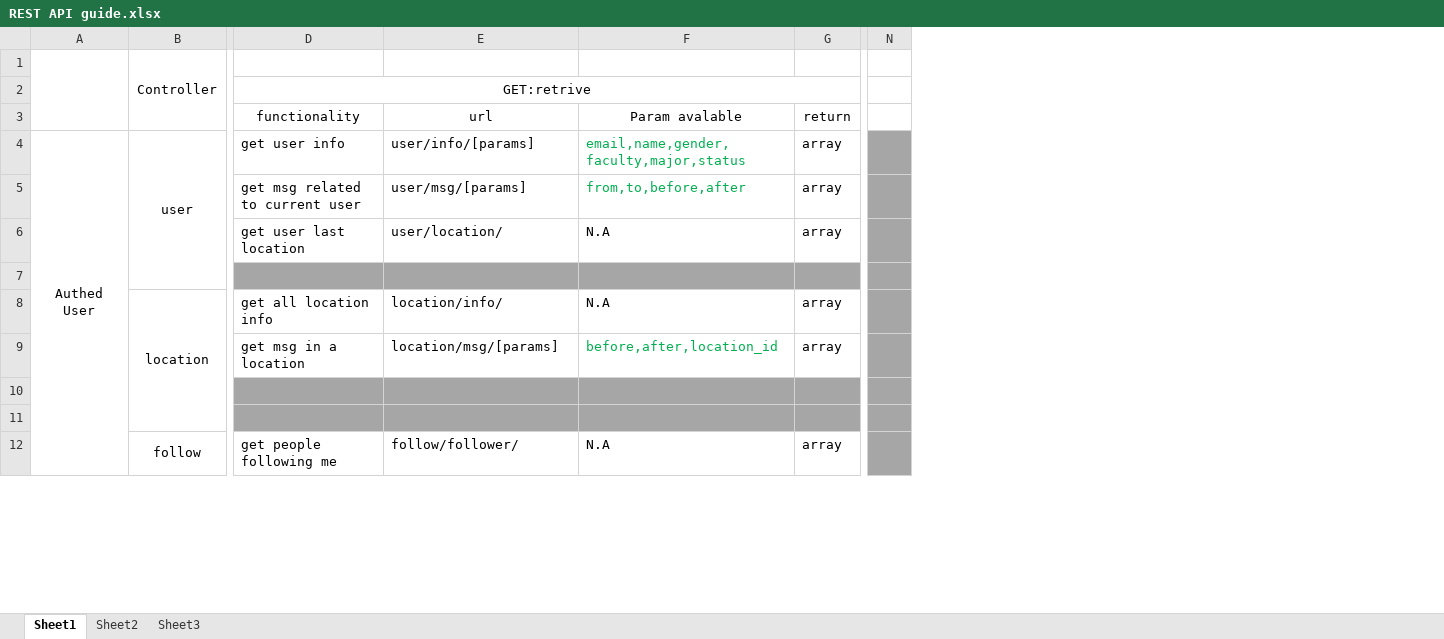
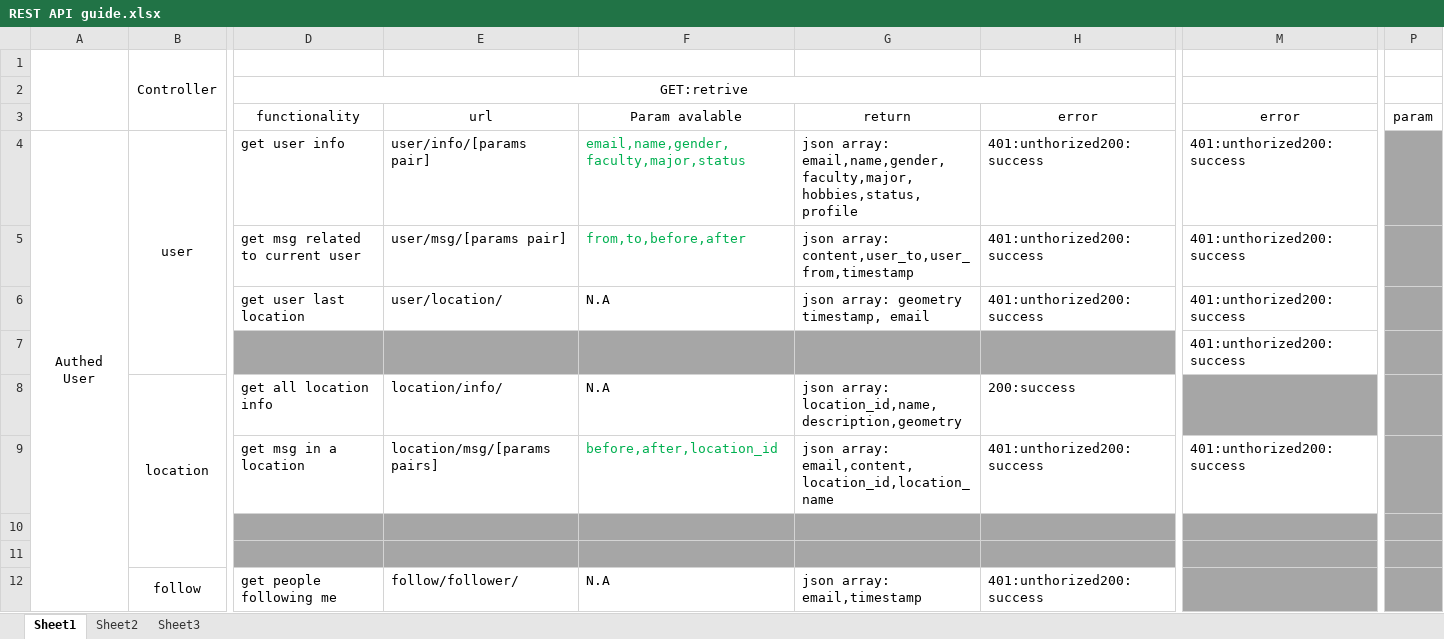
Before and after one commit to JiaoJingPing/Hi_NUS, an Excel workbook: REST API guide.xlsx, sheet Sheet1, drawn as a sheet; only a part is shown, gaps mark what is left out; values as stored, in another font and other column widths than the file's, no borders; removed rows and columns are numbered as before the commit, all else as after; the diff names each change by its address in the sheet, - before the commit and + after, or states it on an @@ line.

```diff
--- a/REST API guide.xlsx (sheet Sheet1)
+++ b/REST API guide.xlsx (sheet Sheet1)
-column G, rows 3-12: return | array | array | array |  | array | array |  |  | array
+column G, rows 3-12: return | json array: email,name,gender,faculty,major,hobbies,status,profile | json array: content,user_to,user_from,timestamp | json array: geometry timestamp, email |  | json array: location_id,name,description,geometry | json array: email,content,location_id,location_name |  |  | json array: email,timestamp
+column H, rows 3-12: error | 401:unthorized200:success | 401:unthorized200:success | 401:unthorized200:success |  | 200:success | 401:unthorized200:success |  |  | 401:unthorized200:success
+column M, rows 3-9: error | 401:unthorized200:success | 401:unthorized200:success | 401:unthorized200:success | 401:unthorized200:success |  | 401:unthorized200:success
-column N, empty
+column P, row 3: param
-E4: user/info/[params]
+E4: user/info/[params pair]
-E5: user/msg/[params]
+E5: user/msg/[params pair]
-E9: location/msg/[params]
+E9: location/msg/[params pairs]
```
Also changed, not shown: sheet Sheet2.
